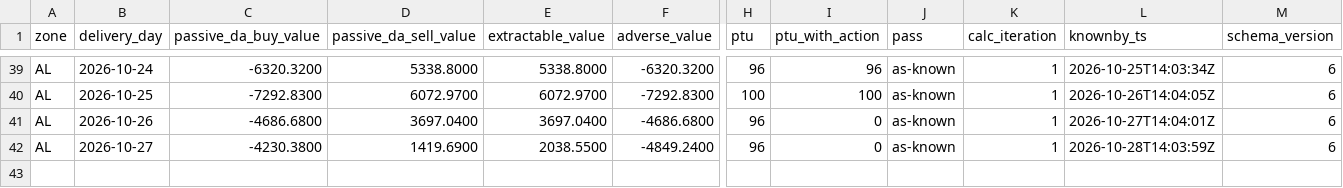
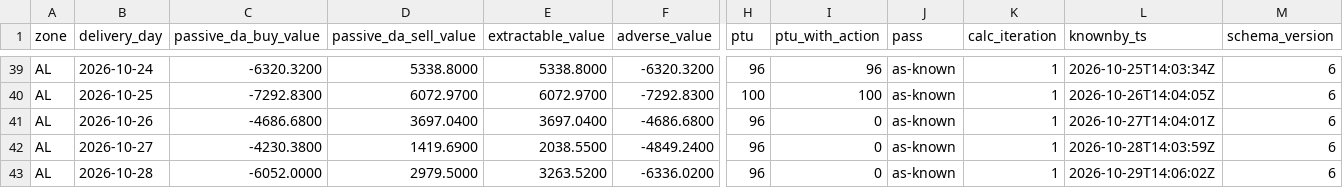
Before and after one commit to chuchueva/powertradinglab-site, a CSV file: data/v1/AL_scores-90d.csv, drawn as a sheet; only a part is shown, gaps mark what is left out; rows hold the shown columns only; the diff names each change by its address in the sheet, - before the commit and + after, or states it on an @@ line.

Commit message:
data through 2026-10-29T14:06:02Z — 458 files

```diff
--- a/data/v1/AL_scores-90d.csv
+++ b/data/v1/AL_scores-90d.csv
+row 43: AL | 2026-10-28 | -6052.0000 | 2979.5000 | 3263.5200 | -6336.0200 | 96 | 0 | as-known | 1 | 2026-10-29T14:06:02Z | 6
```
Also changed, not shown: data/v1/AL_scores-latest.csv, data/v1/AL_scores-monthly.csv, 5 other files.
